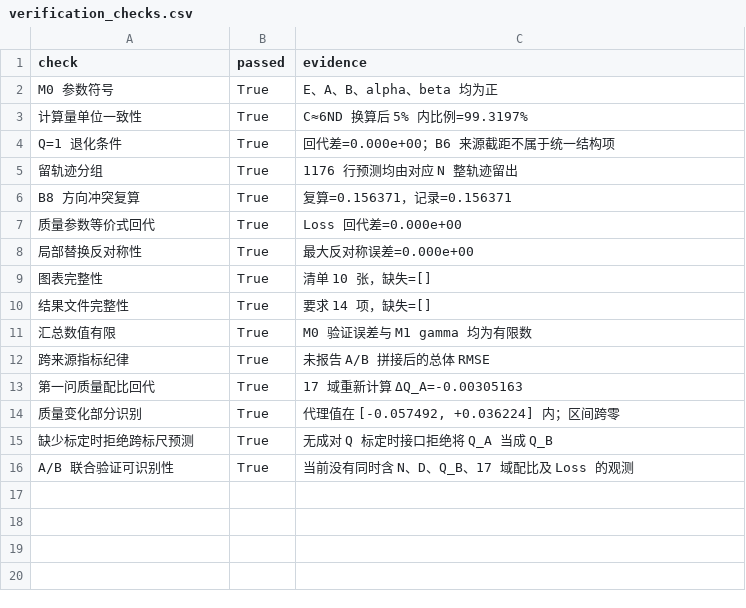
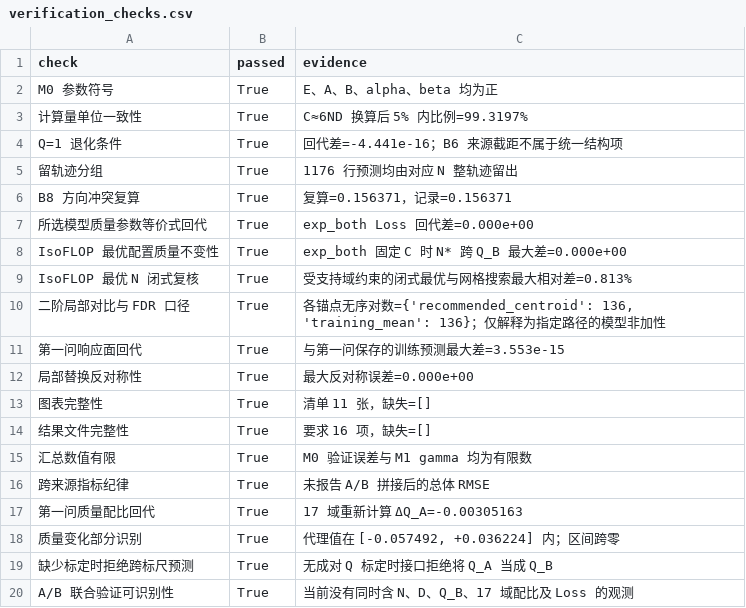
Before and after one commit to serendip215-cell/math_model, a CSV file: F题_初步方案/outputs/problem2/results/verification_checks.csv, drawn as a sheet.

```diff
--- a/F题_初步方案/outputs/problem2/results/verification_checks.csv
+++ b/F题_初步方案/outputs/problem2/results/verification_checks.csv
@@ -3,9 +3,13 @@ M0 参数符号,True,E、A、B、alpha、beta 均为正
 计算量单位一致性,True,C≈6ND 换算后 5% 内比例=99.3197%
-Q=1 退化条件,True,回代差=0.000e+00；B6 来源截距不属于统一结构项
+Q=1 退化条件,True,回代差=-4.441e-16；B6 来源截距不属于统一结构项
 留轨迹分组,True,1176 行预测均由对应 N 整轨迹留出
 B8 方向冲突复算,True,复算=0.156371，记录=0.156371
-质量参数等价式回代,True,Loss 回代差=0.000e+00
+所选模型质量参数等价式回代,True,exp_both Loss 回代差=0.000e+00
+IsoFLOP 最优配置质量不变性,True,exp_both 固定 C 时 N* 跨 Q_B 最大差=0.000e+00
+IsoFLOP 最优 N 闭式复核,True,受支持域约束的闭式最优与网格搜索最大相对差=0.813%
+二阶局部对比与 FDR 口径,True,"各锚点无序对数={'recommended_centroid': 136, 'training_mean': 136}；仅解释为指定路径的模型非加性"
+第一问响应面回代,True,与第一问保存的训练预测最大差=3.553e-15
 局部替换反对称性,True,最大反对称误差=0.000e+00
-图表完整性,True,清单 10 张，缺失=[]
-结果文件完整性,True,要求 14 项，缺失=[]
+图表完整性,True,清单 11 张，缺失=[]
+结果文件完整性,True,要求 16 项，缺失=[]
 汇总数值有限,True,M0 验证误差与 M1 gamma 均为有限数
```
Also changed, not shown: F题_初步方案/outputs/problem2/results/domain_decay_weights.csv, F题_初步方案/outputs/problem2/results/isoflop_frontier.csv, 26 other files.
